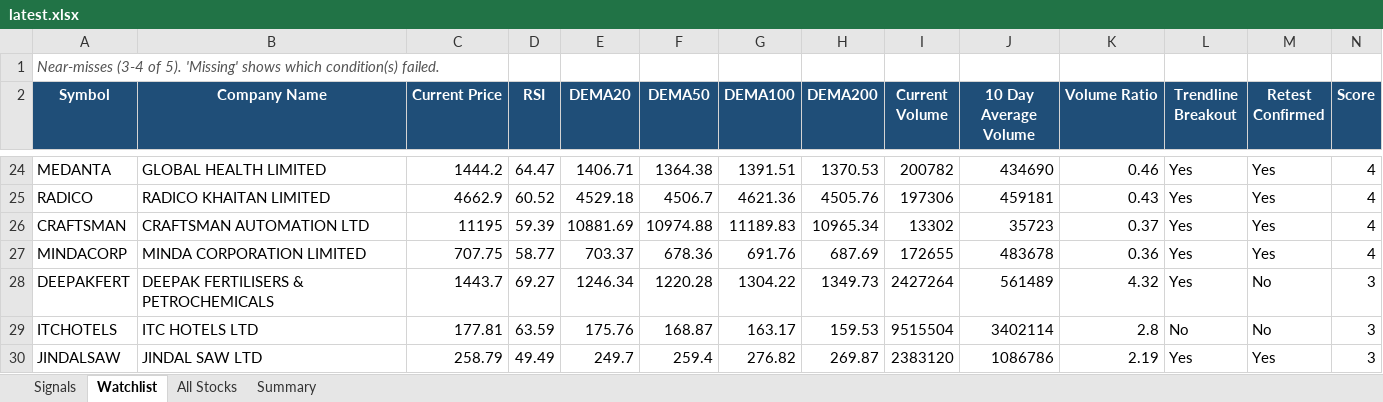
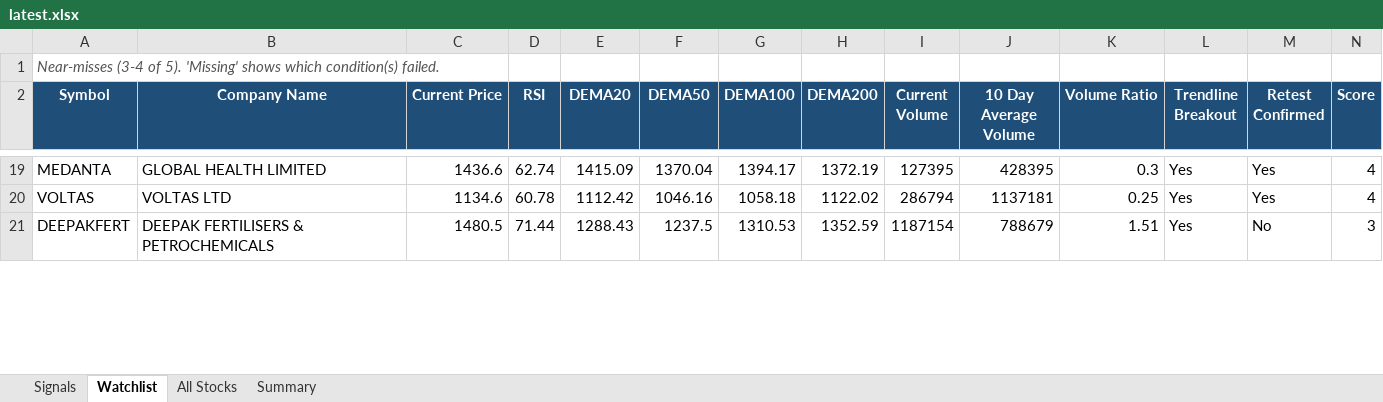
Before and after one commit to atharvagrawal28/breakout-scanner, an Excel workbook: results/latest.xlsx, sheet Watchlist, drawn as a sheet; only a part is shown, gaps mark what is left out; values as stored, in another font and other column widths than the file's, no borders; removed rows and columns are numbered as before the commit, all else as after; rows hold the shown columns only; the diff covers the shown part only; the diff names each change by its address in the sheet, - before the commit and + after, or states it on an @@ line.

```diff
--- a/results/latest.xlsx (sheet Watchlist)
+++ b/results/latest.xlsx (sheet Watchlist)
-C19 (Current Price): 1444.2
+C19 (Current Price): 1436.6
-D19 (RSI): 64.47
+D19 (RSI): 62.74
-E19 (DEMA20): 1406.71
+E19 (DEMA20): 1415.09
-F19 (DEMA50): 1364.38
+F19 (DEMA50): 1370.04
-G19 (DEMA100): 1391.51
+G19 (DEMA100): 1394.17
-H19 (DEMA200): 1370.53
+H19 (DEMA200): 1372.19
-I19 (Current Volume): 200782
+I19 (Current Volume): 127395
-J19 (10 Day Average Volume): 434690
+J19 (10 Day Average Volume): 428395
-K19 (Volume Ratio): 0.46
+K19 (Volume Ratio): 0.3
-row 25: RADICO | RADICO KHAITAN LIMITED | 4662.9 | 60.52 | 4529.18 | 4506.7 | 4621.36 | 4505.76 | 197306 | 459181 | 0.43 | Yes | Yes | 4
-row 26: CRAFTSMAN | CRAFTSMAN AUTOMATION LTD | 11195 | 59.39 | 10881.69 | 10974.88 | 11189.83 | 10965.34 | 13302 | 35723 | 0.37 | Yes | Yes | 4
-row 27: MINDACORP | MINDA CORPORATION LIMITED | 707.75 | 58.77 | 703.37 | 678.36 | 691.76 | 687.69 | 172655 | 483678 | 0.36 | Yes | Yes | 4
+row 20: VOLTAS | VOLTAS LTD | 1134.6 | 60.78 | 1112.42 | 1046.16 | 1058.18 | 1122.02 | 286794 | 1137181 | 0.25 | Yes | Yes | 4
-C21 (Current Price): 1443.7
+C21 (Current Price): 1480.5
-D21 (RSI): 69.27
+D21 (RSI): 71.44
-E21 (DEMA20): 1246.34
+E21 (DEMA20): 1288.43
-F21 (DEMA50): 1220.28
+F21 (DEMA50): 1237.5
-G21 (DEMA100): 1304.22
+G21 (DEMA100): 1310.53
-H21 (DEMA200): 1349.73
+H21 (DEMA200): 1352.59
-I21 (Current Volume): 2427264
+I21 (Current Volume): 1187154
-J21 (10 Day Average Volume): 561489
+J21 (10 Day Average Volume): 788679
-K21 (Volume Ratio): 4.32
+K21 (Volume Ratio): 1.51
-row 29: ITCHOTELS | ITC HOTELS LTD | 177.81 | 63.59 | 175.76 | 168.87 | 163.17 | 159.53 | 9515504 | 3402114 | 2.8 | No | No | 3
-row 30: JINDALSAW | JINDAL SAW LTD | 258.79 | 49.49 | 249.7 | 259.4 | 276.82 | 269.87 | 2383120 | 1086786 | 2.19 | Yes | Yes | 3
```
Also changed, not shown: 41 added rows, 57 removed rows and 74 edited cells elsewhere in this sheet, sheet All Stocks, sheet Signals, sheet Summary, 4 other files.
